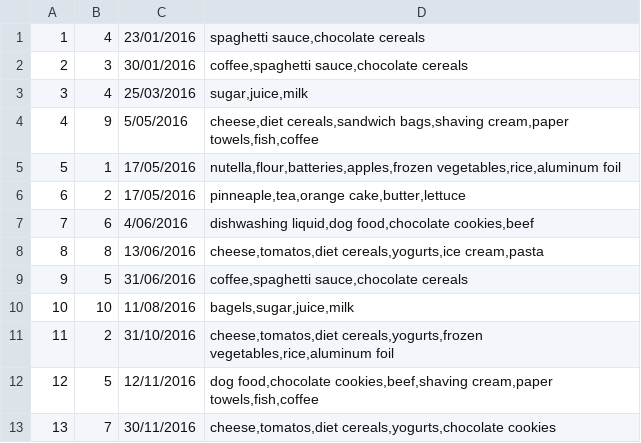
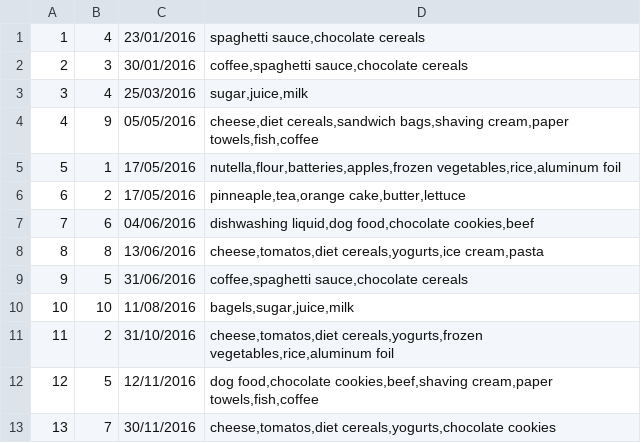
Before and after one commit to margaridaviterbo/PROG_Supermarket, a CSV file: project/project/Transactions.csv, drawn as a sheet.

```diff
--- a/project/project/Transactions.csv
+++ b/project/project/Transactions.csv
@@ -3,6 +3,6 @@
 3;4;25/03/2016;sugar,juice,milk
-4;9;5/05/2016;cheese,diet cereals,sandwich bags,shaving cream,paper towels,fish,coffee
+4;9;05/05/2016;cheese,diet cereals,sandwich bags,shaving cream,paper towels,fish,coffee
 5;1;17/05/2016;nutella,flour,batteries,apples,frozen vegetables,rice,aluminum foil
 6;2;17/05/2016;pinneaple,tea,orange cake,butter,lettuce
-7;6;4/06/2016;dishwashing liquid,dog food,chocolate cookies,beef
+7;6;04/06/2016;dishwashing liquid,dog food,chocolate cookies,beef
 8;8;13/06/2016;cheese,tomatos,diet cereals,yogurts,ice cream,pasta
```
Also changed, not shown: 2 other files.
